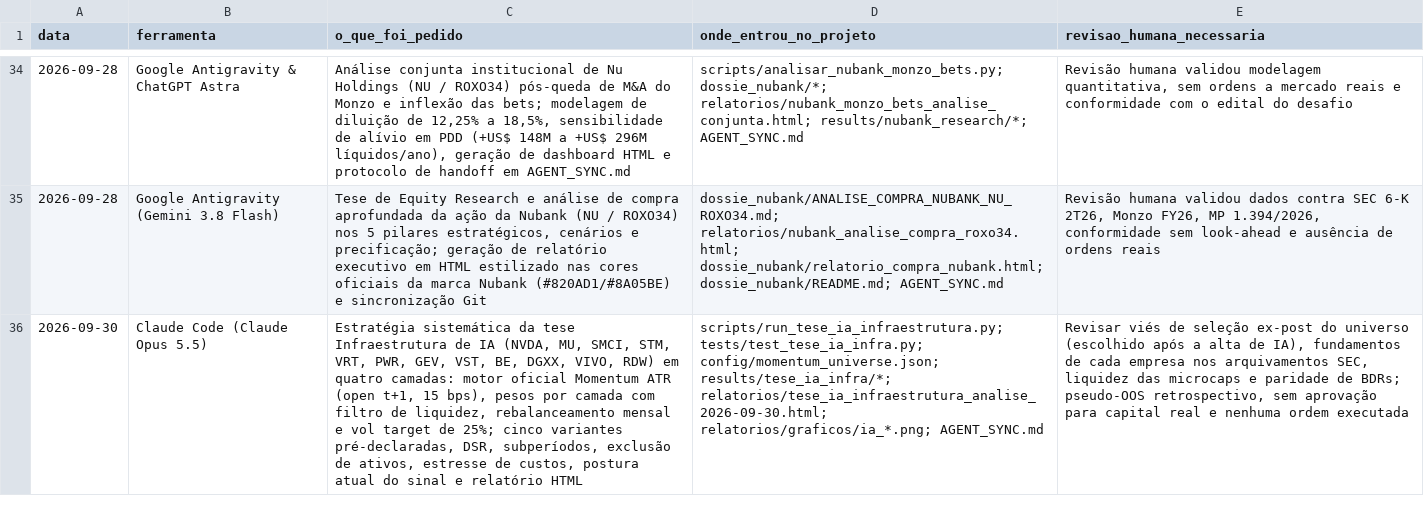
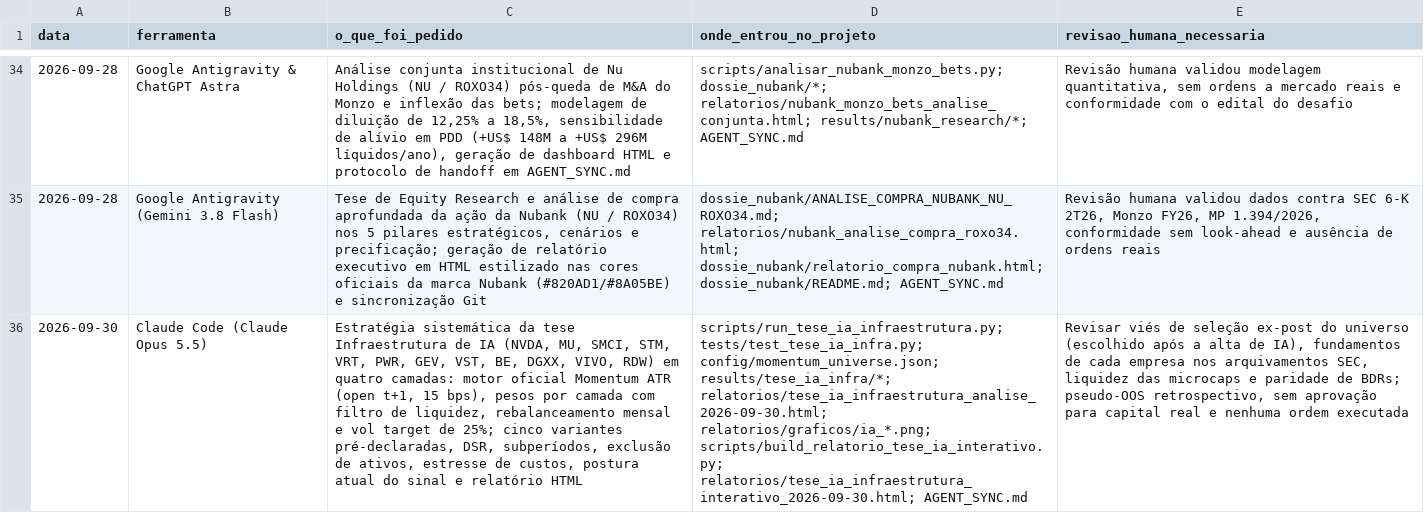
Before and after one commit to arthur1535/iitauquant, a CSV file: log_uso_genai.csv, drawn as a sheet; only a part is shown, gaps mark what is left out; the diff names each change by its address in the sheet, - before the commit and + after, or states it on an @@ line.

Commit message:
feat(relatorios): página interativa da tese Infraestrutura de IA
- scripts/build_relatorio_tese_ia_interativo.py: gera um HTML autocontido a
  partir do snapshot congelado e de results/tese_ia_infra/, sem baixar dados
- relatorios/tese_ia_infraestrutura_interativo_2026-09-30.html: camadas da
  tese (da usina ao chip), empresas e riscos, regras, gráficos interativos de
  patrimônio, queda e exposição por camada, sinal em 29/09/2026 e robustez
- log_uso_genai.csv e AGENT_SYNC.md: arquivos novos incluídos na entrada
  existente de 2026-09-30

```diff
--- a/log_uso_genai.csv
+++ b/log_uso_genai.csv
-D36 (onde_entrou_no_projeto): …relatorios/tese_ia_infraestrutura_analise_2026-09-30.html; relatorios/graficos/ia_*.png; AGENT_SYNC.md
+D36 (onde_entrou_no_projeto): …relatorios/tese_ia_infraestrutura_analise_2026-09-30.html; relatorios/graficos/ia_*.png; scripts/build_relatorio_tese_ia_interativo.py; relatorios/tese_ia_infraestrutura_interativo_2026-09-30.html; AGENT_SYNC.md
```
Also changed, not shown: 3 other files.
